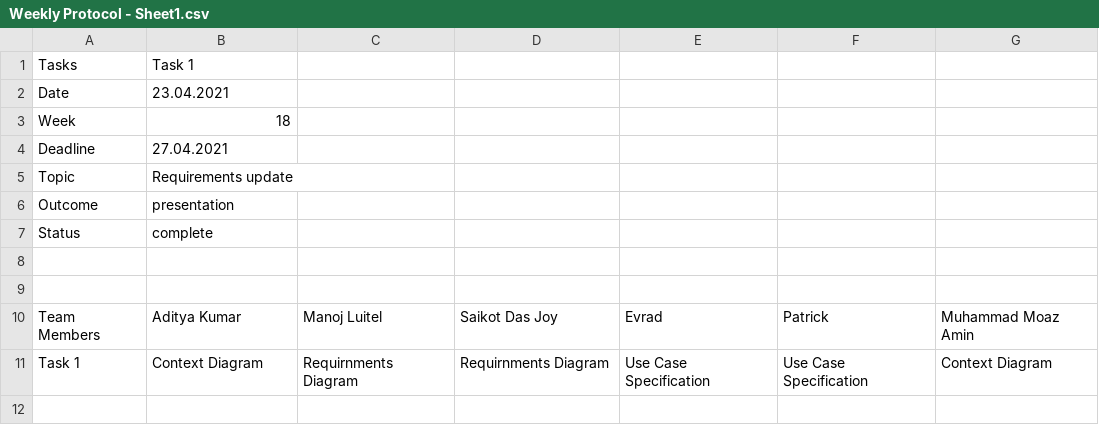
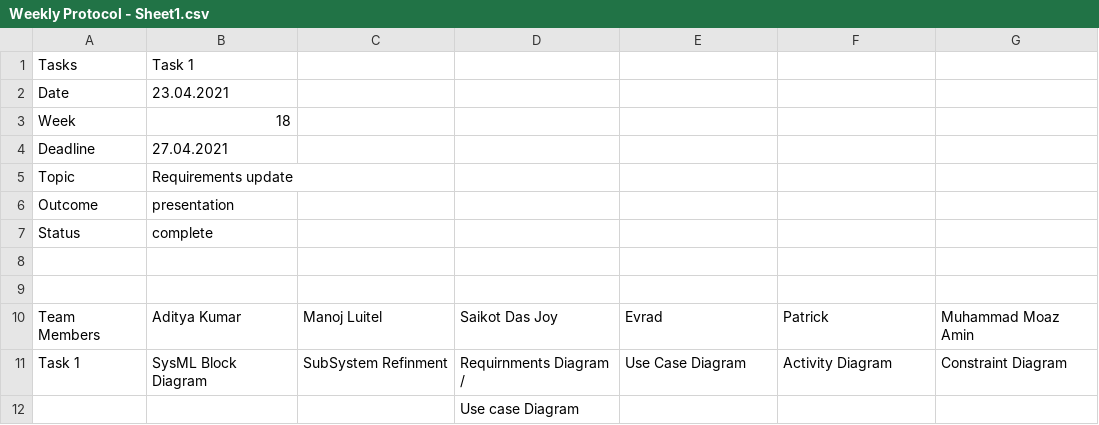
Before and after one commit to Good-Code-preachers/Prototyping, a CSV file: GoodCodePreachers~Weekly Protocol/Weekly Protocol - Sheet1.csv, drawn as a sheet.

Commit message:
Add files via upload

```diff
--- a/GoodCodePreachers~Weekly Protocol/Weekly Protocol - Sheet1.csv
+++ b/GoodCodePreachers~Weekly Protocol/Weekly Protocol - Sheet1.csv
@@ -10,2 +10,3 @@ Status,complete ,,,,,
 Team Members,Aditya Kumar,Manoj Luitel,Saikot Das Joy,Evrad,Patrick,Muhammad Moaz Amin
-Task 1,Context Diagram,Requirnments Diagram,Requirnments Diagram,Use Case Specification,Use Case Specification,Context Diagram
+Task 1,SysML Block Diagram,SubSystem Refinment,Requirnments Diagram / ,Use Case Diagram ,Activity Diagram,Constraint Diagram
+,,,Use case Diagram ,,,
```
